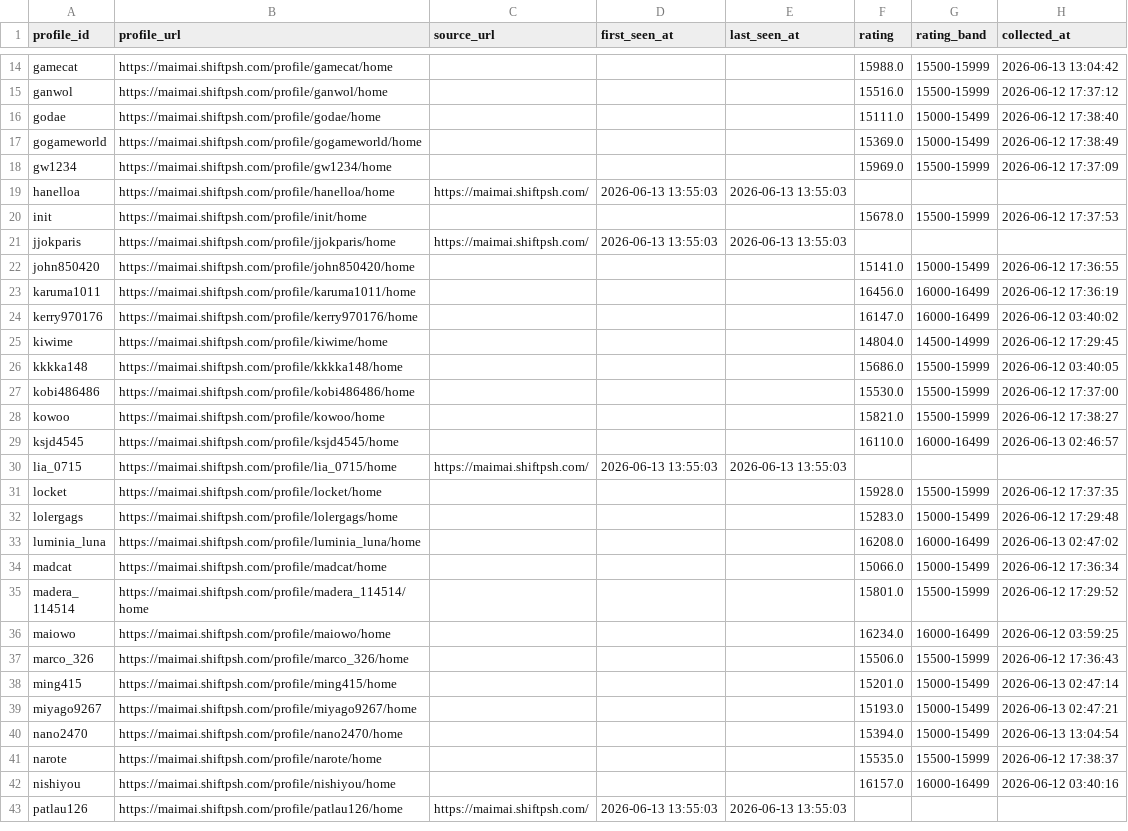
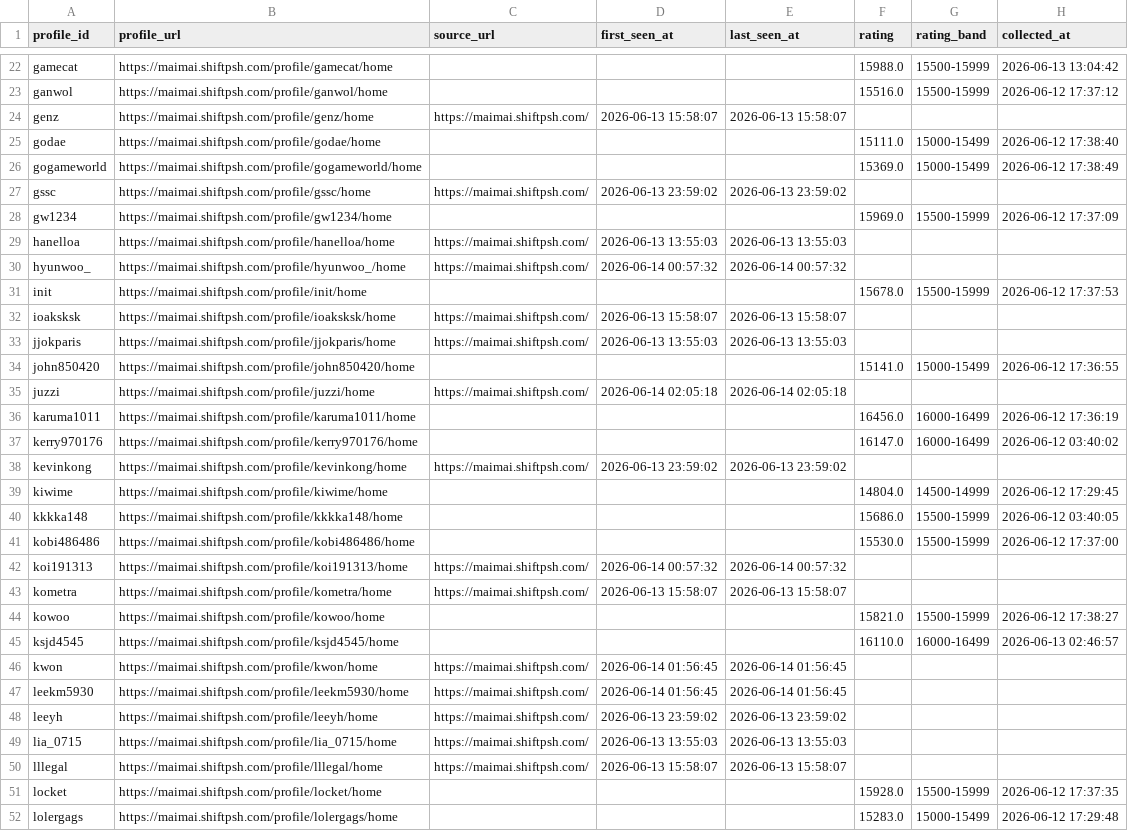
Before and after one commit to Kim-ji-woong20/maimai-recommender, a CSV file: back/data/profile_urls.csv, drawn as a sheet; only a part is shown, gaps mark what is left out; the shorter side is filled out with more unchanged rows; the diff covers the shown part only; the diff names each change by its address in the sheet, - before the commit and + after, or states it on an @@ line.

```diff
--- a/back/data/profile_urls.csv
+++ b/back/data/profile_urls.csv
+row 24: genz | https://maimai.shiftpsh.com/profile/genz/home | https://maimai.shiftpsh.com/ | 2026-06-13 15:58:07 | 2026-06-13 15:58:07
+row 27: gssc | https://maimai.shiftpsh.com/profile/gssc/home | https://maimai.shiftpsh.com/ | 2026-06-13 23:59:02 | 2026-06-13 23:59:02
+row 30: hyunwoo_ | https://maimai.shiftpsh.com/profile/hyunwoo_/home | https://maimai.shiftpsh.com/ | 2026-06-14 00:57:32 | 2026-06-14 00:57:32
+row 32: ioaksksk | https://maimai.shiftpsh.com/profile/ioaksksk/home | https://maimai.shiftpsh.com/ | 2026-06-13 15:58:07 | 2026-06-13 15:58:07
+row 35: juzzi | https://maimai.shiftpsh.com/profile/juzzi/home | https://maimai.shiftpsh.com/ | 2026-06-14 02:05:18 | 2026-06-14 02:05:18
+row 38: kevinkong | https://maimai.shiftpsh.com/profile/kevinkong/home | https://maimai.shiftpsh.com/ | 2026-06-13 23:59:02 | 2026-06-13 23:59:02
+row 42: koi191313 | https://maimai.shiftpsh.com/profile/koi191313/home | https://maimai.shiftpsh.com/ | 2026-06-14 00:57:32 | 2026-06-14 00:57:32
+row 43: kometra | https://maimai.shiftpsh.com/profile/kometra/home | https://maimai.shiftpsh.com/ | 2026-06-13 15:58:07 | 2026-06-13 15:58:07
+row 46: kwon | https://maimai.shiftpsh.com/profile/kwon/home | https://maimai.shiftpsh.com/ | 2026-06-14 01:56:45 | 2026-06-14 01:56:45
+row 47: leekm5930 | https://maimai.shiftpsh.com/profile/leekm5930/home | https://maimai.shiftpsh.com/ | 2026-06-14 01:56:45 | 2026-06-14 01:56:45
+row 48: leeyh | https://maimai.shiftpsh.com/profile/leeyh/home | https://maimai.shiftpsh.com/ | 2026-06-13 23:59:02 | 2026-06-13 23:59:02
+row 50: lllegal | https://maimai.shiftpsh.com/profile/lllegal/home | https://maimai.shiftpsh.com/ | 2026-06-13 15:58:07 | 2026-06-13 15:58:07
```
Also changed, not shown: 26 added rows elsewhere in this file, back/data/cohort_chart_stats.csv, back/data/level_distribution_stats.csv, 9 other files.
